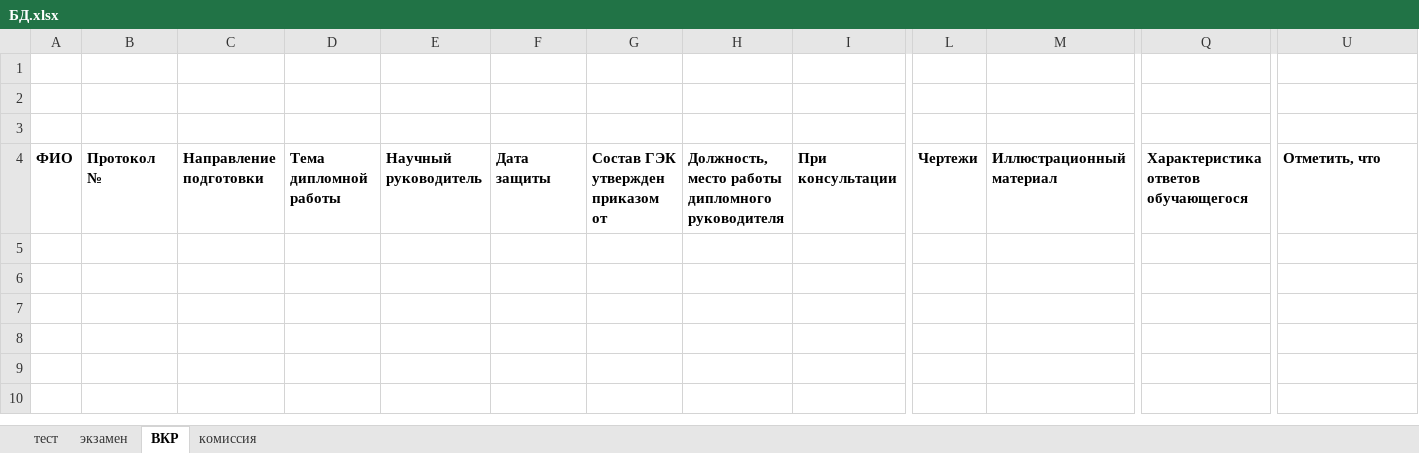
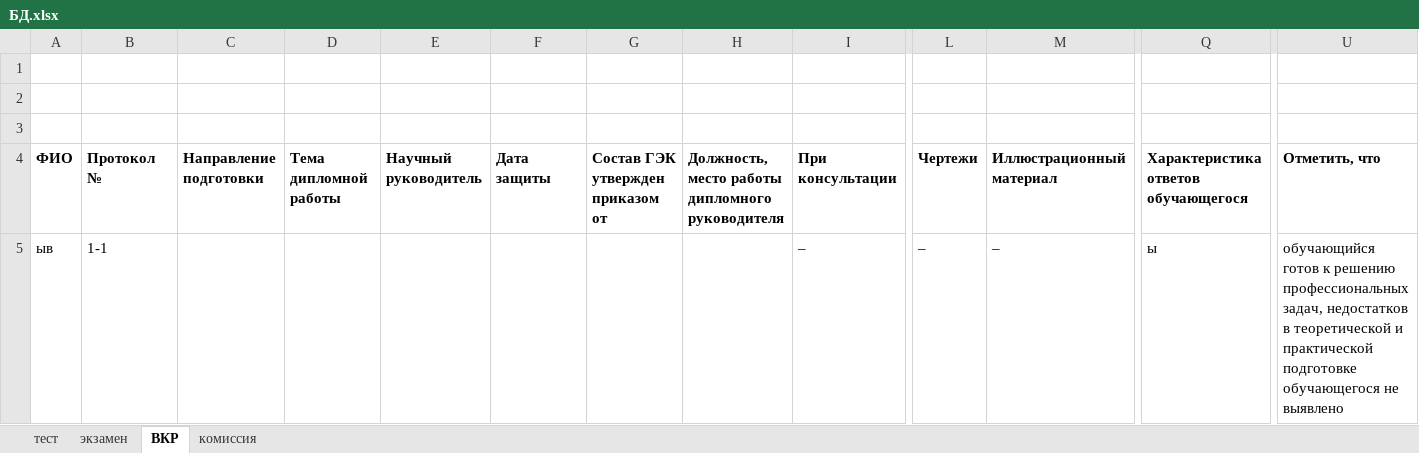
Before and after one commit to Em1l24/Secretary-assistant, an Excel workbook: data/БД.xlsx, sheet ВКР, drawn as a sheet; only a part is shown, gaps mark what is left out; values as stored, in another font and other column widths than the file's, no borders; rows hold the shown columns only; the diff names each change by its address in the sheet, - before the commit and + after, or states it on an @@ line.

```diff
--- a/data/БД.xlsx (sheet ВКР)
+++ b/data/БД.xlsx (sheet ВКР)
+row 5: ыв | 1-1 |  |  |  |  |  |  | – | – | – | ы | обучающийся готов к решению профессиональных задач, недостатков в теоретической и практической подготовке обучающегося не выявлено
```
Also changed, not shown: sheet комиссия, sheet тест, sheet экзамен, 2 other files.
